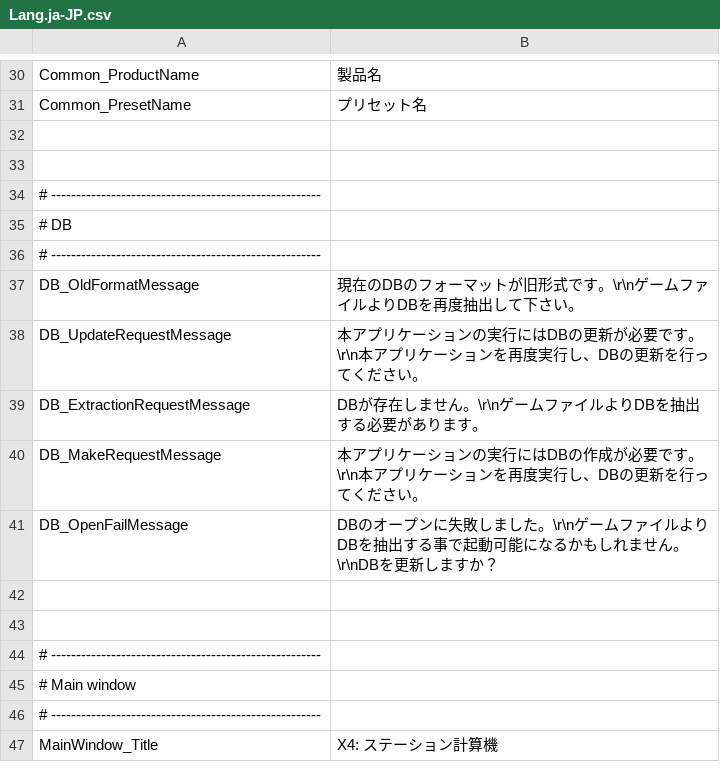
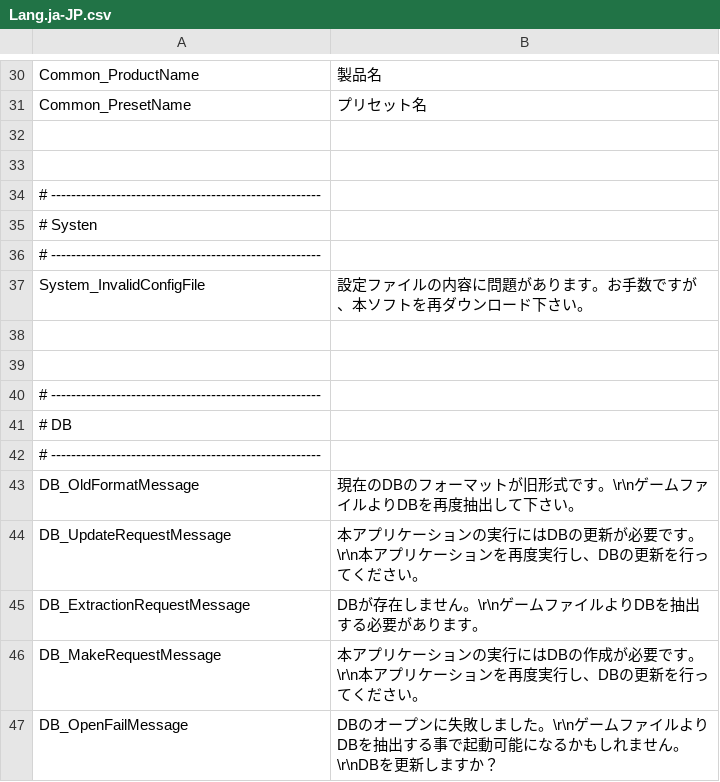
Before and after one commit to Ocelot1210/X4_ComplexCalculator, a CSV file: X4_ComplexCalculator/Localization/Lang.ja-JP.csv, drawn as a sheet; only a part is shown, gaps mark what is left out; the shorter side is filled out with more unchanged rows; the diff names each change by its address in the sheet, - before the commit and + after, or states it on an @@ line.

```diff
--- a/X4_ComplexCalculator/Localization/Lang.ja-JP.csv
+++ b/X4_ComplexCalculator/Localization/Lang.ja-JP.csv
+row 35: # Systen
+row 36: # ------------------------------------------------------
+row 37: System_InvalidConfigFile | 設定ファイルの内容に問題があります。お手数ですが、本ソフトを再ダウンロード下さい。
+row 38: (empty)
+row 39: (empty)
+row 40: # ------------------------------------------------------
```
Also changed, not shown: X4_ComplexCalculator/Localization/Lang.csv, 7 other files.
